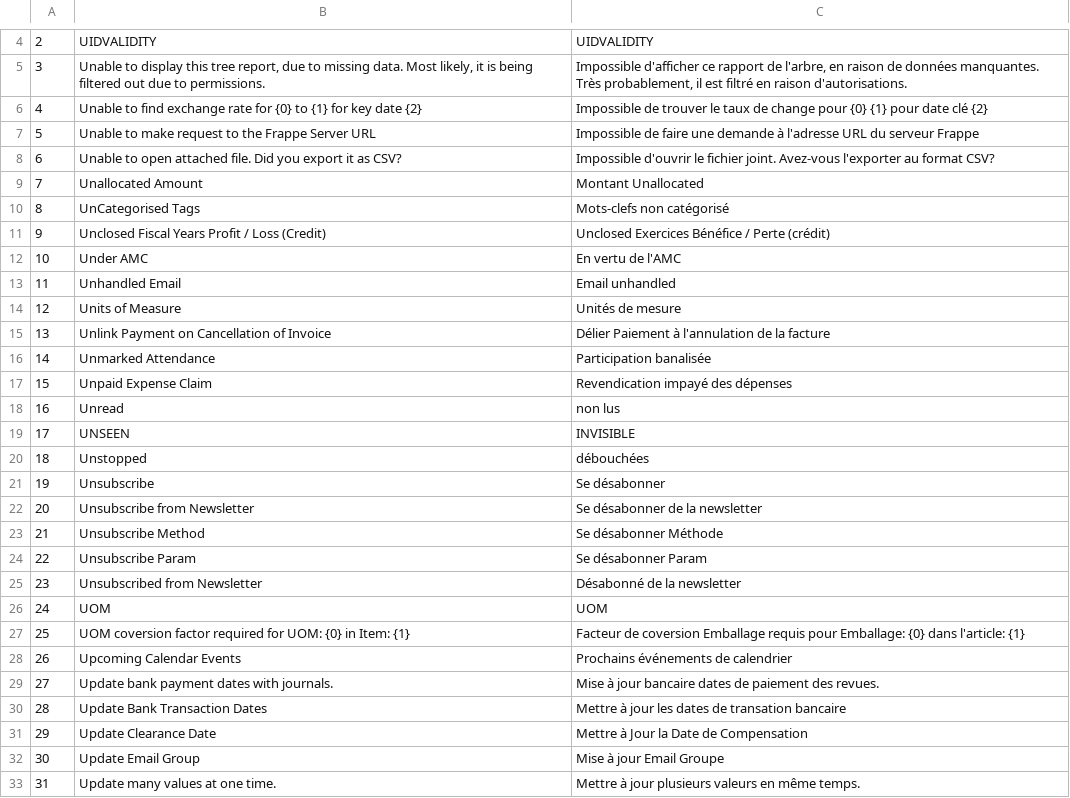
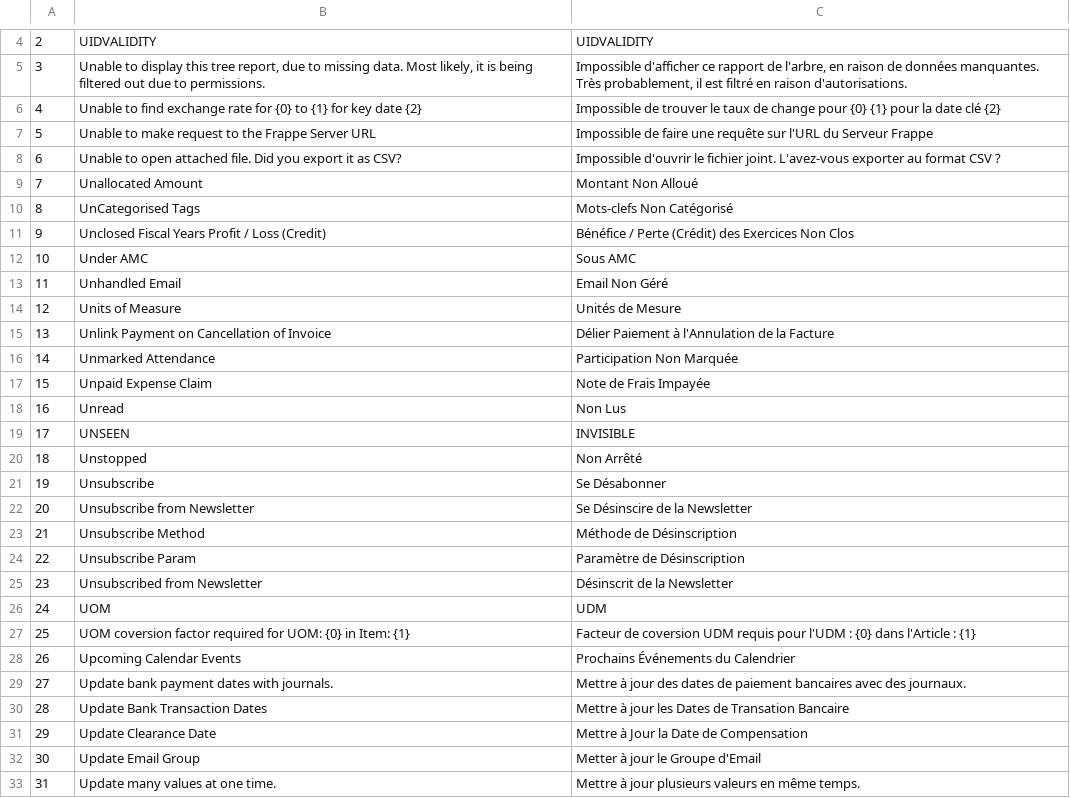
Before and after one commit to qrevel/erpnext-translations, a CSV file: u.csv, drawn as a sheet; only a part is shown, gaps mark what is left out; the diff covers the shown part only.

Commit message:
Modify U translations

```diff
--- a/u.csv
+++ b/u.csv
@@ -5,29 +5,29 @@
 3,"Unable to display this tree report, due to missing data. Most likely, it is being filtered out due to permissions.","Impossible d'afficher ce rapport de l'arbre, en raison de données manquantes. Très probablement, il est filtré en raison d'autorisations."
-4,Unable to find exchange rate for {0} to {1} for key date {2},Impossible de trouver le taux de change pour {0} {1} pour date clé {2}
-5,Unable to make request to the Frappe Server URL,Impossible de faire une demande à l'adresse URL du serveur Frappe
-6,Unable to open attached file. Did you export it as CSV?,Impossible d'ouvrir le fichier joint. Avez-vous l'exporter au format CSV?
-7,Unallocated Amount,Montant Unallocated
-8,UnCategorised Tags,Mots-clefs non catégorisé
-9,Unclosed Fiscal Years Profit / Loss (Credit),Unclosed Exercices Bénéfice / Perte (crédit)
-10,Under AMC,En vertu de l'AMC
-11,Unhandled Email,Email unhandled
-12,Units of Measure,Unités de mesure
-13,Unlink Payment on Cancellation of Invoice,Délier Paiement à l'annulation de la facture
-14,Unmarked Attendance,Participation banalisée
-15,Unpaid Expense Claim,Revendication impayé des dépenses
-16,Unread,non lus
+4,Unable to find exchange rate for {0} to {1} for key date {2},Impossible de trouver le taux de change pour {0} {1} pour la date clé {2}
+5,Unable to make request to the Frappe Server URL,Impossible de faire une requête sur l'URL du Serveur Frappe
+6,Unable to open attached file. Did you export it as CSV?,Impossible d'ouvrir le fichier joint. L'avez-vous exporter au format CSV ?
+7,Unallocated Amount,Montant Non Alloué
+8,UnCategorised Tags,Mots-clefs Non Catégorisé
+9,Unclosed Fiscal Years Profit / Loss (Credit),Bénéfice / Perte (Crédit) des Exercices Non Clos
+10,Under AMC,Sous AMC
+11,Unhandled Email,Email Non Géré
+12,Units of Measure,Unités de Mesure
+13,Unlink Payment on Cancellation of Invoice,Délier Paiement à l'Annulation de la Facture
+14,Unmarked Attendance,Participation Non Marquée
+15,Unpaid Expense Claim,Note de Frais Impayée
+16,Unread,Non Lus
 17,UNSEEN,INVISIBLE
-18,Unstopped,débouchées
-19,Unsubscribe,Se désabonner
-20,Unsubscribe from Newsletter,Se désabonner de la newsletter
-21,Unsubscribe Method,Se désabonner Méthode
-22,Unsubscribe Param,Se désabonner Param
-23,Unsubscribed from Newsletter,Désabonné de la newsletter
-24,UOM,UOM
-25,UOM coversion factor required for UOM: {0} in Item: {1},Facteur de coversion Emballage requis pour Emballage: {0} dans l'article: {1}
-26,Upcoming Calendar Events,Prochains événements de calendrier
-27,Update bank payment dates with journals.,Mise à jour bancaire dates de paiement des revues.
-28,Update Bank Transaction Dates,Mettre à jour les dates de transation bancaire
+18,Unstopped,Non Arrêté
+19,Unsubscribe,Se Désabonner
+20,Unsubscribe from Newsletter,Se Désinscire de la Newsletter
+21,Unsubscribe Method,Méthode de Désinscription
+22,Unsubscribe Param,Paramètre de Désinscription
+23,Unsubscribed from Newsletter,Désinscrit de la Newsletter
+24,UOM,UDM
+25,UOM coversion factor required for UOM: {0} in Item: {1},Facteur de coversion UDM requis pour l'UDM : {0} dans l'Article : {1}
+26,Upcoming Calendar Events,Prochains Événements du Calendrier
+27,Update bank payment dates with journals.,Mettre à jour des dates de paiement bancaires avec des journaux.
+28,Update Bank Transaction Dates,Mettre à jour les Dates de Transation Bancaire
 29,Update Clearance Date,Mettre à Jour la Date de Compensation
-30,Update Email Group,Mise à jour Email Groupe
+30,Update Email Group,Metter à jour le Groupe d'Email
 31,Update many values at one time.,Mettre à jour plusieurs valeurs en même temps.
```
Also changed, not shown: 90 edited cells elsewhere in this file.
